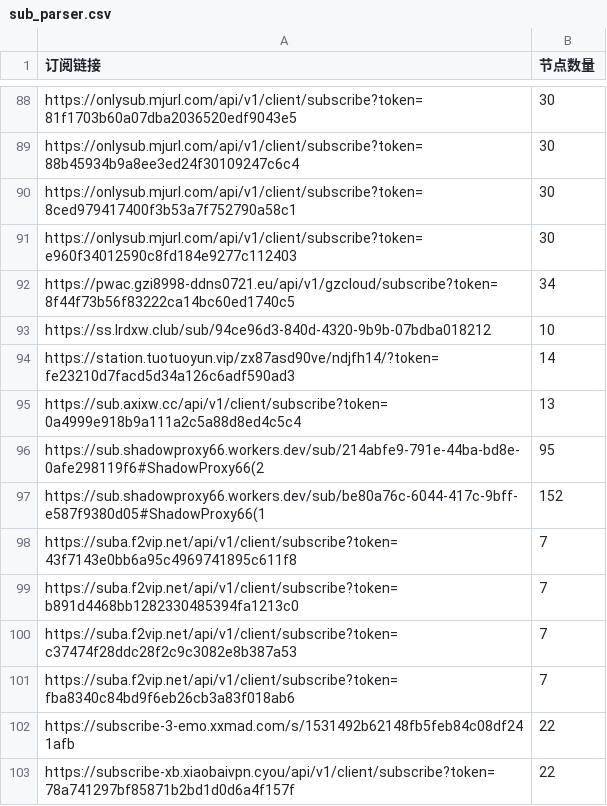
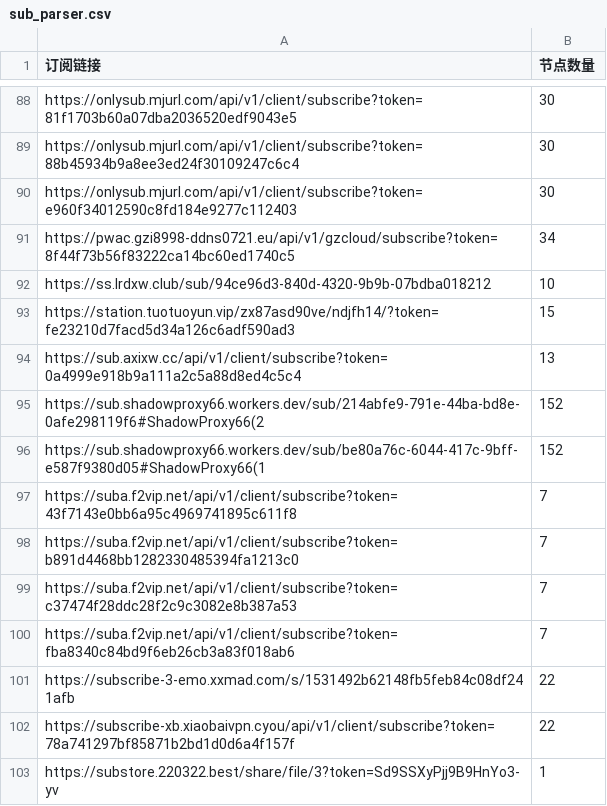
Before and after one commit to pdd520/NodeParser, a CSV file: sub_parser.csv, drawn as a sheet; only a part is shown, gaps mark what is left out; the shorter side is filled out with more unchanged rows; the diff covers the shown part only.

```diff
--- a/sub_parser.csv
+++ b/sub_parser.csv
@@ -89,3 +89,2 @@ https://onlysub.mjurl.com/api/v1/client/subscribe?token=81f1703b60a07dba2036520e
 https://onlysub.mjurl.com/api/v1/client/subscribe?token=88b45934b9a8ee3ed24f30109247c6c4,30
-https://onlysub.mjurl.com/api/v1/client/subscribe?token=8ced979417400f3b53a7f752790a58c1,30
 https://onlysub.mjurl.com/api/v1/client/subscribe?token=e960f34012590c8fd184e9277c112403,30
@@ -93,5 +92,5 @@ https://pwac.gzi8998-ddns0721.eu/api/v1/gzcloud/subscribe?token=8f44f73b56f83222
 https://ss.lrdxw.club/sub/94ce96d3-840d-4320-9b9b-07bdba018212,10
-https://station.tuotuoyun.vip/zx87asd90ve/ndjfh14/?token=fe23210d7facd5d34a126c6adf590ad3,14
+https://station.tuotuoyun.vip/zx87asd90ve/ndjfh14/?token=fe23210d7facd5d34a126c6adf590ad3,15
 https://sub.axixw.cc/api/v1/client/subscribe?token=0a4999e918b9a111a2c5a88d8ed4c5c4,13
-https://sub.shadowproxy66.workers.dev/sub/214abfe9-791e-44ba-bd8e-0afe298119f6#ShadowProxy66(2,95
+https://sub.shadowproxy66.workers.dev/sub/214abfe9-791e-44ba-bd8e-0afe298119f6#ShadowProxy66(2,152
 https://sub.shadowproxy66.workers.dev/sub/be80a76c-6044-417c-9bff-e587f9380d05#ShadowProxy66(1,152
```
Also changed, not shown: 2 added rows, 2 removed rows and 10 edited cells elsewhere in this file, 3 other files.
